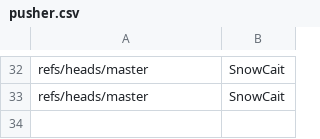
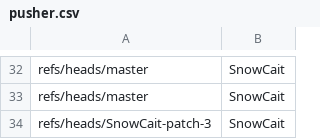
Before and after one commit to SnowCait/actions-sandbox, a CSV file: pusher.csv, drawn as a sheet; only a part is shown, gaps mark what is left out.

Commit message:
pusher.csv

```diff
--- a/pusher.csv
+++ b/pusher.csv
@@ -33 +33,2 @@ refs/heads/master,SnowCait
 refs/heads/master,SnowCait
+refs/heads/SnowCait-patch-3,SnowCait
```
